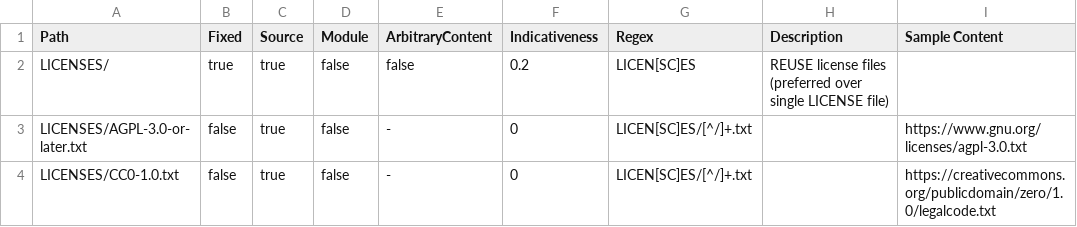
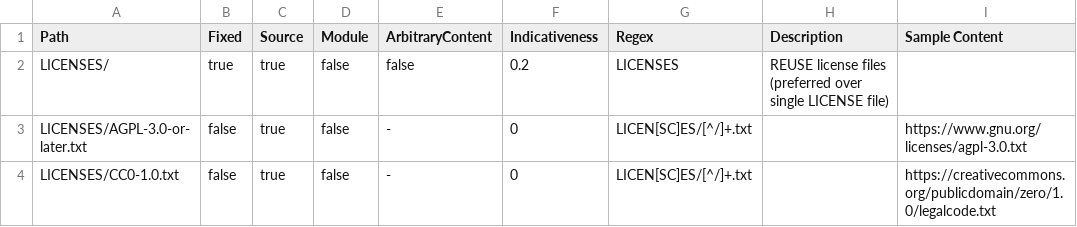
Before and after one commit to hoijui/osh-dir-std, a CSV file: mod/unixish/definition.csv, drawn as a sheet; only a part is shown.

Commit message:
unixish: The REUSE LICENSES directory requires US spelling [fix]

```diff
--- a/mod/unixish/definition.csv
+++ b/mod/unixish/definition.csv
@@ -1,3 +1,3 @@
 Path,Fixed,Source,Module,ArbitraryContent,Indicativeness,Regex,Description,Sample Content
-LICENSES/,true,true,false,false,0.2,LICEN[SC]ES,REUSE license files (preferred over single LICENSE file),
+LICENSES/,true,true,false,false,0.2,LICENSES,REUSE license files (preferred over single LICENSE file),
 LICENSES/AGPL-3.0-or-later.txt,false,true,false,-,0,LICEN[SC]ES/[^/]+.txt,,https://www.gnu.org/licenses/agpl-3.0.txt
```
